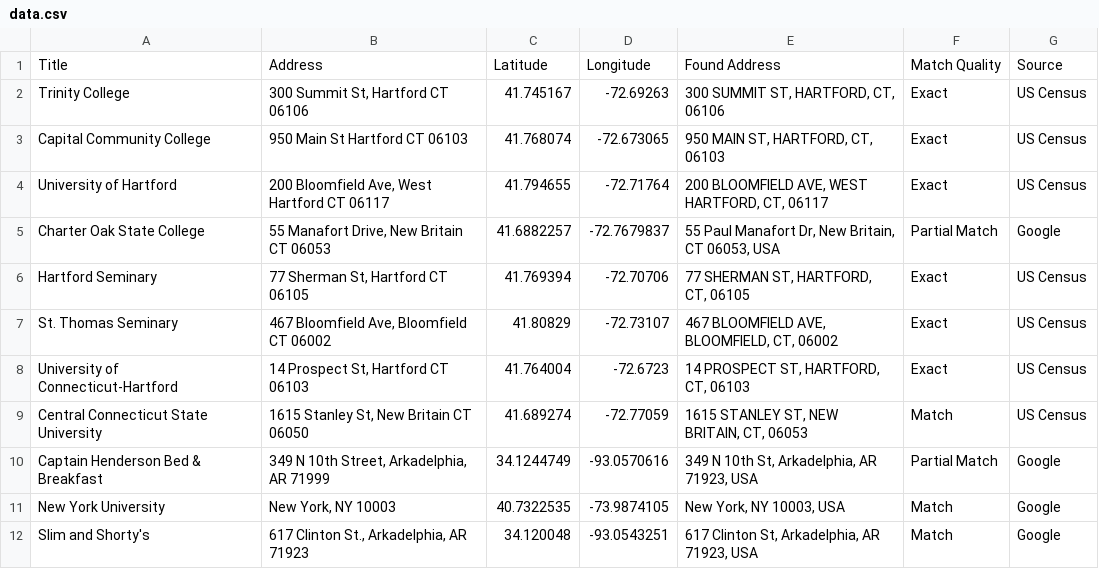
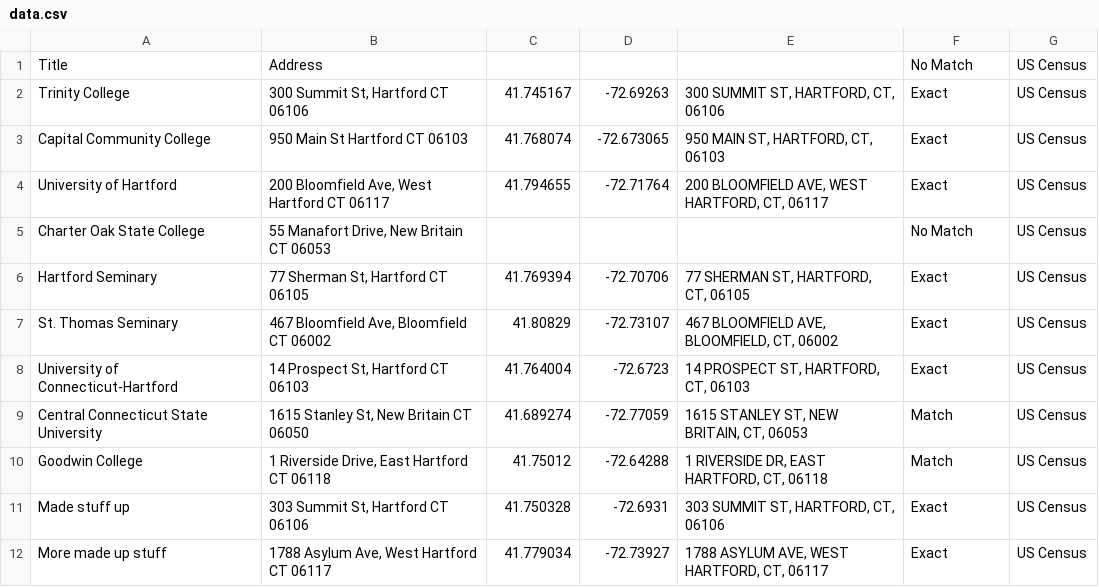
Before and after one commit to Susie-Brittany-1/leaflet-map-simple, a CSV file: data.csv, drawn as a sheet; removed rows and columns are numbered as before the commit, all else as after; the diff names each change by its address in the sheet, - before the commit and + after, or states it on an @@ line.

Commit message:
Add files via upload

```diff
--- a/data.csv
+++ b/data.csv
-C1: Latitude
+C1: (empty)
-D1: Longitude
+D1: (empty)
-E1: Found Address
+E1: (empty)
-F1: Match Quality
+F1: No Match
-G1: Source
+G1: US Census
-C5: 41.6882257
+C5: (empty)
-D5: -72.7679837
+D5: (empty)
-E5: 55 Paul Manafort Dr, New Britain, CT 06053, USA
+E5: (empty)
-F5: Partial Match
+F5: No Match
-G5: Google
+G5: US Census
-row 10: Captain Henderson Bed & Breakfast | 349 N 10th Street, Arkadelphia, AR 71999 | 34.1244749 | -93.0570616 | 349 N 10th St, Arkadelphia, AR 71923, USA | Partial Match | Google
-row 11: New York University | New York, NY 10003 | 40.7322535 | -73.9874105 | New York, NY 10003, USA | Match | Google
-row 12: Slim and Shorty's | 617 Clinton St., Arkadelphia, AR 71923 | 34.120048 | -93.0543251 | 617 Clinton St, Arkadelphia, AR 71923, USA | Match | Google
+row 10: Goodwin College | 1 Riverside Drive, East Hartford CT 06118 | 41.75012 | -72.64288 | 1 RIVERSIDE DR, EAST HARTFORD, CT, 06118 | Match | US Census
+row 11: Made stuff up | 303 Summit St, Hartford CT 06106 | 41.750328 | -72.6931 | 303 SUMMIT ST, HARTFORD, CT, 06106 | Exact | US Census
+row 12: More made up stuff | 1788 Asylum Ave, West Hartford CT 06117 | 41.779034 | -72.73927 | 1788 ASYLUM AVE, WEST HARTFORD, CT, 06117 | Exact | US Census
```
